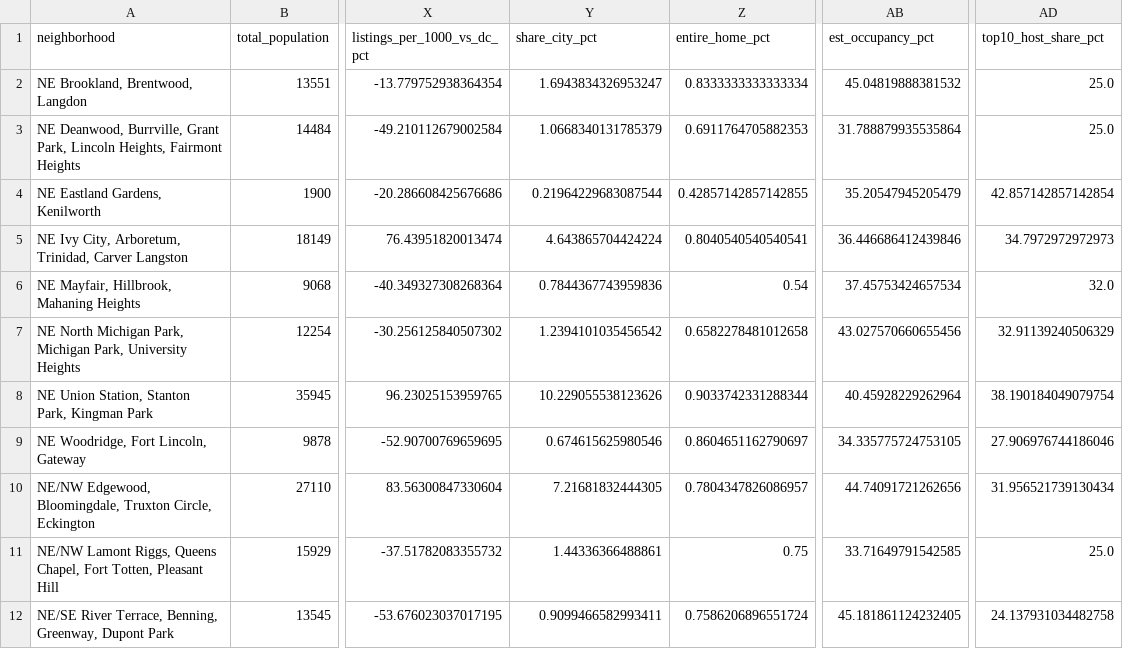
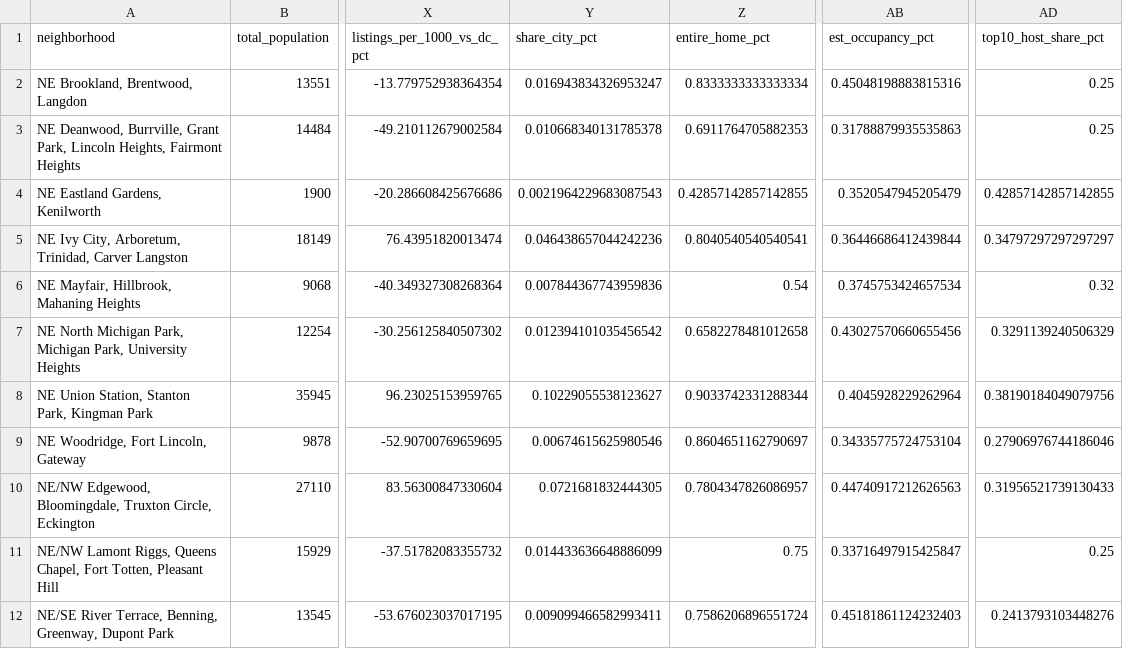
Before and after one commit to johbry17/Capital-Crashpad, a CSV file: docs/static/resources/neighborhood_map_stats.csv, drawn as a sheet; only a part is shown, gaps mark what is left out; the diff covers the shown part only; the diff names each change by its address in the sheet, - before the commit and + after, or states it on an @@ line.

Commit message:
feat(stats card): add summary stats card to map

```diff
--- a/docs/static/resources/neighborhood_map_stats.csv
+++ b/docs/static/resources/neighborhood_map_stats.csv
-Y2 (share_city_pct): 1.6943834326953247
+Y2 (share_city_pct): 0.016943834326953247
-AB2 (est_occupancy_pct): 45.04819888381532
+AB2 (est_occupancy_pct): 0.45048198883815316
-AD2:AD3 (top10_host_share_pct): 25.0
+AD2:AD3 (top10_host_share_pct): 0.25
-Y3 (share_city_pct): 1.0668340131785379
+Y3 (share_city_pct): 0.010668340131785378
-AB3 (est_occupancy_pct): 31.788879935535864
+AB3 (est_occupancy_pct): 0.31788879935535863
-Y4 (share_city_pct): 0.21964229683087544
+Y4 (share_city_pct): 0.0021964229683087543
-AB4 (est_occupancy_pct): 35.20547945205479
+AB4 (est_occupancy_pct): 0.3520547945205479
-AD4 (top10_host_share_pct): 42.857142857142854
+AD4 (top10_host_share_pct): 0.42857142857142855
-Y5 (share_city_pct): 4.643865704424224
+Y5 (share_city_pct): 0.046438657044242236
-AB5 (est_occupancy_pct): 36.446686412439846
+AB5 (est_occupancy_pct): 0.36446686412439844
-AD5 (top10_host_share_pct): 34.7972972972973
+AD5 (top10_host_share_pct): 0.34797297297297297
-Y6 (share_city_pct): 0.7844367743959836
+Y6 (share_city_pct): 0.007844367743959836
-AB6 (est_occupancy_pct): 37.45753424657534
+AB6 (est_occupancy_pct): 0.3745753424657534
-AD6 (top10_host_share_pct): 32.0
+AD6 (top10_host_share_pct): 0.32
-Y7 (share_city_pct): 1.2394101035456542
+Y7 (share_city_pct): 0.012394101035456542
-AB7 (est_occupancy_pct): 43.027570660655456
+AB7 (est_occupancy_pct): 0.43027570660655456
-AD7 (top10_host_share_pct): 32.91139240506329
+AD7 (top10_host_share_pct): 0.3291139240506329
-Y8 (share_city_pct): 10.229055538123626
+Y8 (share_city_pct): 0.10229055538123627
-AB8 (est_occupancy_pct): 40.45928229262964
+AB8 (est_occupancy_pct): 0.4045928229262964
-AD8 (top10_host_share_pct): 38.190184049079754
+AD8 (top10_host_share_pct): 0.38190184049079756
-Y9 (share_city_pct): 0.674615625980546
+Y9 (share_city_pct): 0.00674615625980546
-AB9 (est_occupancy_pct): 34.335775724753105
+AB9 (est_occupancy_pct): 0.34335775724753104
-AD9 (top10_host_share_pct): 27.906976744186046
+AD9 (top10_host_share_pct): 0.27906976744186046
-Y10 (share_city_pct): 7.21681832444305
+Y10 (share_city_pct): 0.0721681832444305
-AB10 (est_occupancy_pct): 44.74091721262656
+AB10 (est_occupancy_pct): 0.44740917212626563
-AD10 (top10_host_share_pct): 31.956521739130434
+AD10 (top10_host_share_pct): 0.31956521739130433
-Y11 (share_city_pct): 1.44336366488861
+Y11 (share_city_pct): 0.014433636648886099
-AB11 (est_occupancy_pct): 33.71649791542585
+AB11 (est_occupancy_pct): 0.33716497915425847
-AD11 (top10_host_share_pct): 25.0
+AD11 (top10_host_share_pct): 0.25
-Y12 (share_city_pct): 0.9099466582993411
+Y12 (share_city_pct): 0.009099466582993411
-AB12 (est_occupancy_pct): 45.181861124232405
+AB12 (est_occupancy_pct): 0.45181861124232403
-AD12 (top10_host_share_pct): 24.137931034482758
+AD12 (top10_host_share_pct): 0.2413793103448276
```
Also changed, not shown: 90 edited cells elsewhere in this file, 8 other files.
